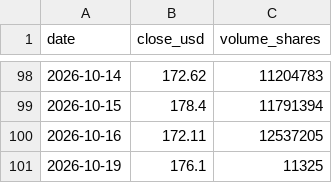
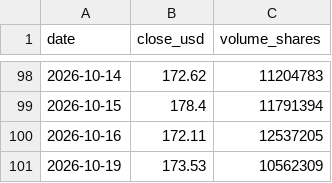
Before and after one commit to insuking/krx-prebreakout-radar, a CSV file: site/us_radar/QCOM.csv, drawn as a sheet; only a part is shown, gaps mark what is left out.

```diff
--- a/site/us_radar/QCOM.csv
+++ b/site/us_radar/QCOM.csv
@@ -100,2 +100,2 @@
 2026-10-16,172.11,12537205
-2026-10-19,176.1,11325
+2026-10-19,173.53,10562309
```
Also changed, not shown: site/us_radar/AAPL.csv, site/us_radar/AMD.csv, 24 other files.
